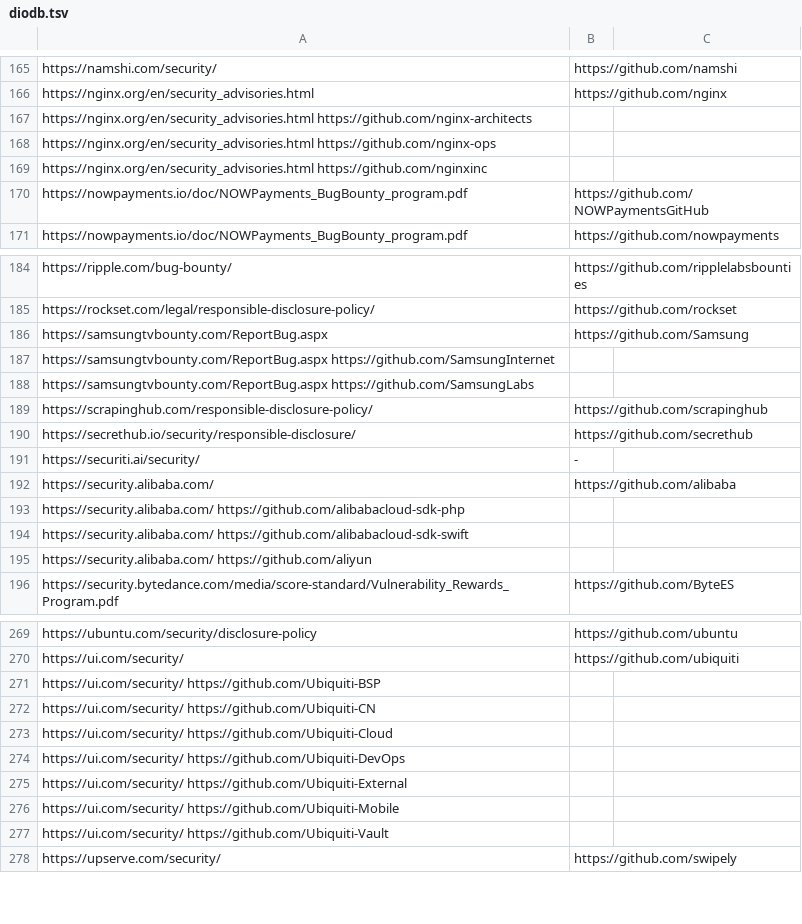
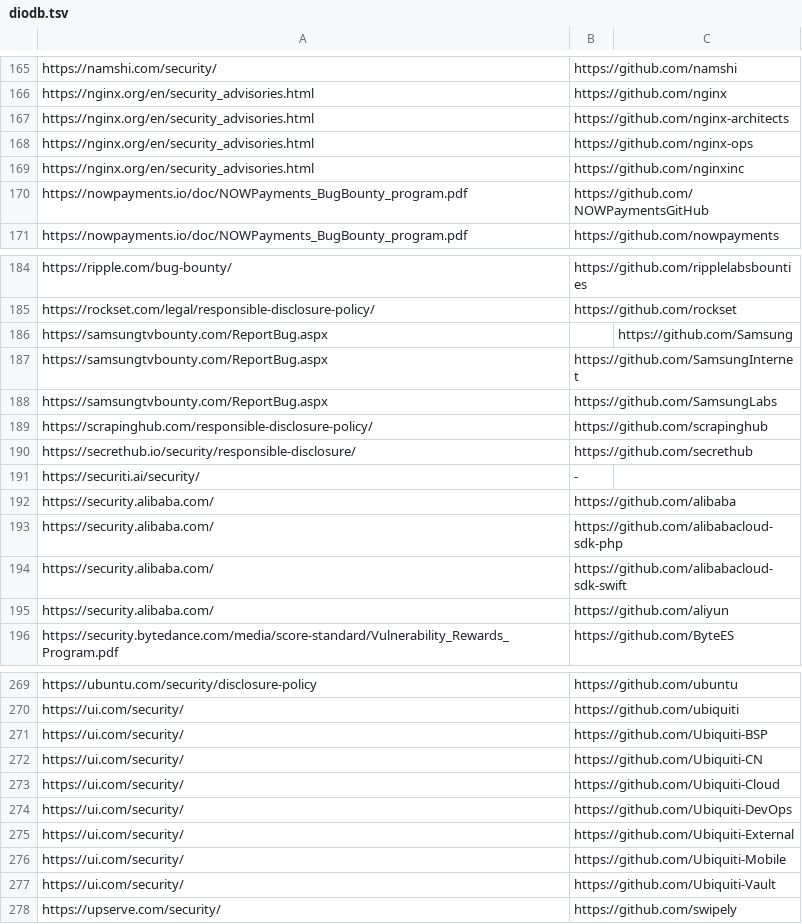
Before and after one commit to nikitastupin/orgs-data, a TSV file: orgs-data/diodb.tsv, drawn as a sheet; only a part is shown, gaps mark what is left out; the diff covers the shown part only.

Commit message:
replace spaces with tabs

```diff
--- a/orgs-data/diodb.tsv
+++ b/orgs-data/diodb.tsv
@@ -166,5 +166,5 @@ https://namshi.com/security/	https://github.com/namshi
 https://nginx.org/en/security_advisories.html	https://github.com/nginx
-https://nginx.org/en/security_advisories.html https://github.com/nginx-architects
-https://nginx.org/en/security_advisories.html https://github.com/nginx-ops
-https://nginx.org/en/security_advisories.html https://github.com/nginxinc
+https://nginx.org/en/security_advisories.html	https://github.com/nginx-architects
+https://nginx.org/en/security_advisories.html	https://github.com/nginx-ops
+https://nginx.org/en/security_advisories.html	https://github.com/nginxinc
 https://nowpayments.io/doc/NOWPayments_BugBounty_program.pdf	https://github.com/NOWPaymentsGitHub
@@ -185,5 +185,5 @@ https://ripple.com/bug-bounty/	https://github.com/ripplelabsbounties
 https://rockset.com/legal/responsible-disclosure-policy/	https://github.com/rockset
-https://samsungtvbounty.com/ReportBug.aspx 	https://github.com/Samsung
-https://samsungtvbounty.com/ReportBug.aspx  https://github.com/SamsungInternet
-https://samsungtvbounty.com/ReportBug.aspx  https://github.com/SamsungLabs
+https://samsungtvbounty.com/ReportBug.aspx		https://github.com/Samsung
+https://samsungtvbounty.com/ReportBug.aspx	https://github.com/SamsungInternet
+https://samsungtvbounty.com/ReportBug.aspx	https://github.com/SamsungLabs
 https://scrapinghub.com/responsible-disclosure-policy/	https://github.com/scrapinghub
@@ -192,5 +192,5 @@ https://securiti.ai/security/	-
 https://security.alibaba.com/	https://github.com/alibaba
-https://security.alibaba.com/ https://github.com/alibabacloud-sdk-php
-https://security.alibaba.com/ https://github.com/alibabacloud-sdk-swift
-https://security.alibaba.com/ https://github.com/aliyun
+https://security.alibaba.com/	https://github.com/alibabacloud-sdk-php
+https://security.alibaba.com/	https://github.com/alibabacloud-sdk-swift
+https://security.alibaba.com/	https://github.com/aliyun
 https://security.bytedance.com/media/score-standard/Vulnerability_Rewards_Program.pdf	https://github.com/ByteES
@@ -270,9 +270,9 @@ https://ubuntu.com/security/disclosure-policy	https://github.com/ubuntu
 https://ui.com/security/	https://github.com/ubiquiti
-https://ui.com/security/  https://github.com/Ubiquiti-BSP
-https://ui.com/security/  https://github.com/Ubiquiti-CN
-https://ui.com/security/  https://github.com/Ubiquiti-Cloud
-https://ui.com/security/  https://github.com/Ubiquiti-DevOps
-https://ui.com/security/  https://github.com/Ubiquiti-External
-https://ui.com/security/  https://github.com/Ubiquiti-Mobile
-https://ui.com/security/  https://github.com/Ubiquiti-Vault
+https://ui.com/security/	https://github.com/Ubiquiti-BSP
+https://ui.com/security/	https://github.com/Ubiquiti-CN
+https://ui.com/security/	https://github.com/Ubiquiti-Cloud
+https://ui.com/security/	https://github.com/Ubiquiti-DevOps
+https://ui.com/security/	https://github.com/Ubiquiti-External
+https://ui.com/security/	https://github.com/Ubiquiti-Mobile
+https://ui.com/security/	https://github.com/Ubiquiti-Vault
 https://upserve.com/security/	https://github.com/swipely
```
Also changed, not shown: 15 added rows and 15 removed rows elsewhere in this file.
